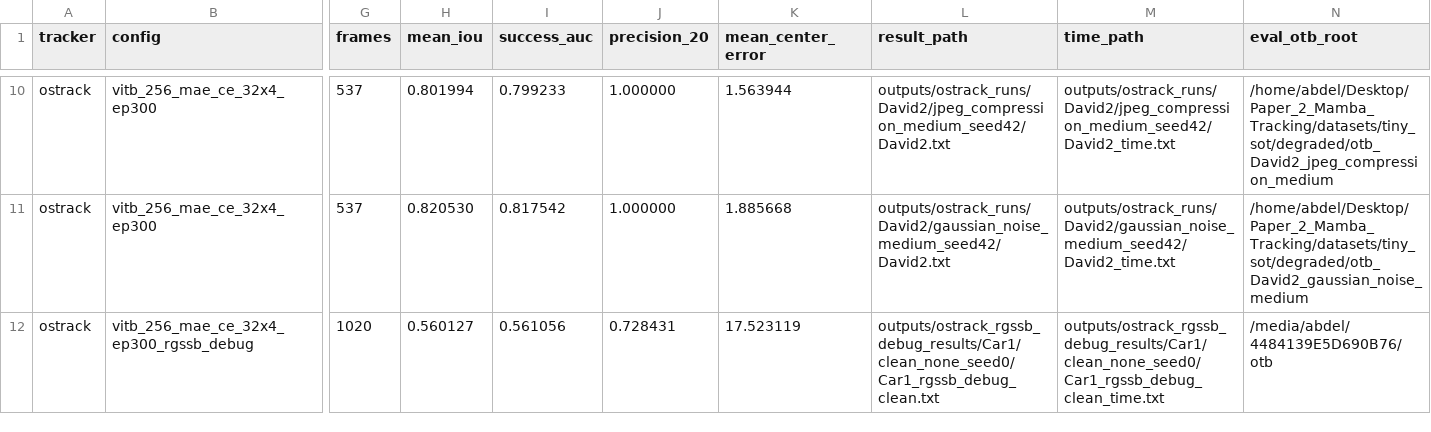
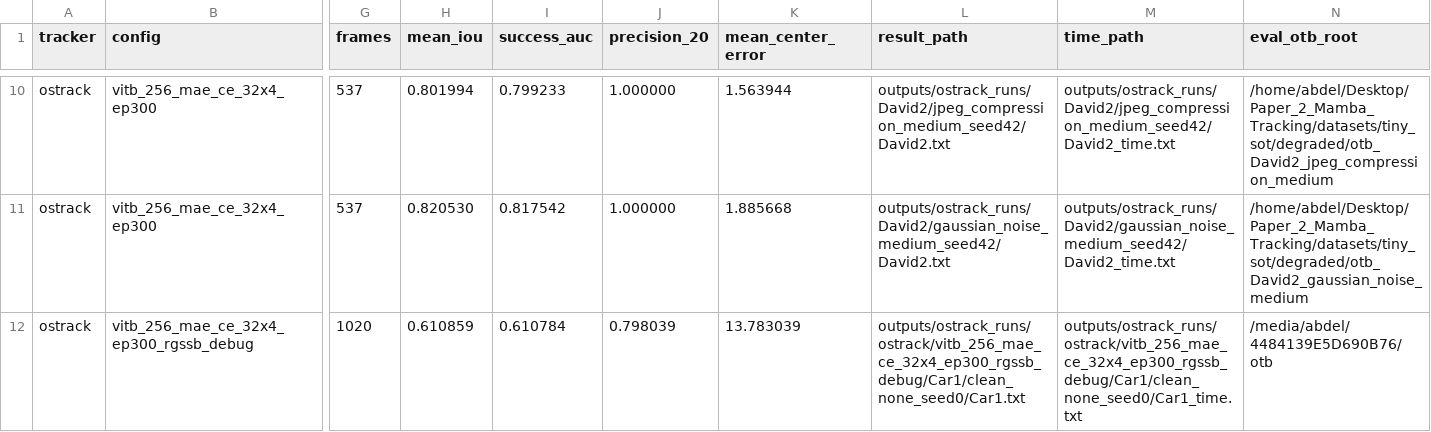
Before and after one commit to abdelrahmanidries/Paper_2_Mamba_Tracking, a CSV file: experiments/baseline_results.csv, drawn as a sheet; only a part is shown, gaps mark what is left out; the diff names each change by its address in the sheet, - before the commit and + after, or states it on an @@ line.

Commit message:
Update RG-SSB debug clean Car1 result

```diff
--- a/experiments/baseline_results.csv
+++ b/experiments/baseline_results.csv
-H12 (mean_iou): 0.560127
+H12 (mean_iou): 0.610859
-I12 (success_auc): 0.561056
+I12 (success_auc): 0.610784
-J12 (precision_20): 0.728431
+J12 (precision_20): 0.798039
-K12 (mean_center_error): 17.523119
+K12 (mean_center_error): 13.783039
-L12 (result_path): outputs/ostrack_rgssb_debug_results/Car1/clean_none_seed0/Car1_rgssb_debug_clean.txt
+L12 (result_path): outputs/ostrack_runs/ostrack/vitb_256_mae_ce_32x4_ep300_rgssb_debug/Car1/clean_none_seed0/Car1.txt
-M12 (time_path): outputs/ostrack_rgssb_debug_results/Car1/clean_none_seed0/Car1_rgssb_debug_clean_time.txt
+M12 (time_path): outputs/ostrack_runs/ostrack/vitb_256_mae_ce_32x4_ep300_rgssb_debug/Car1/clean_none_seed0/Car1_time.txt
```
